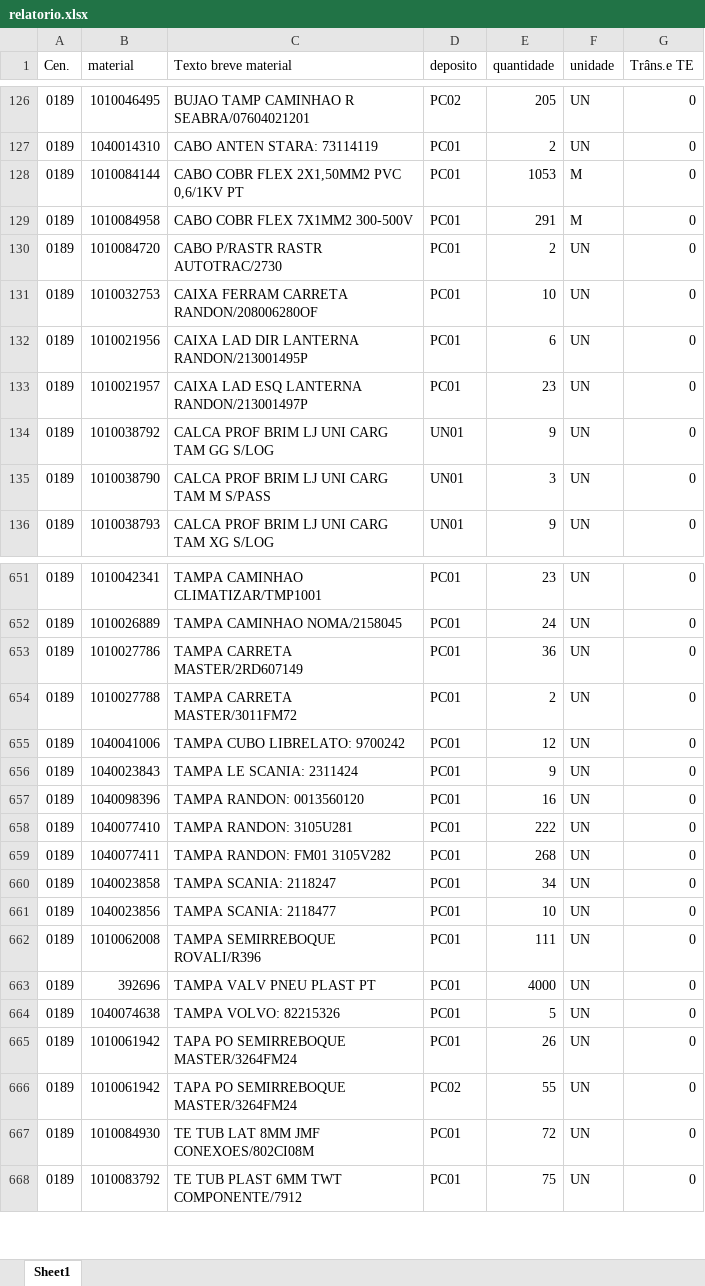
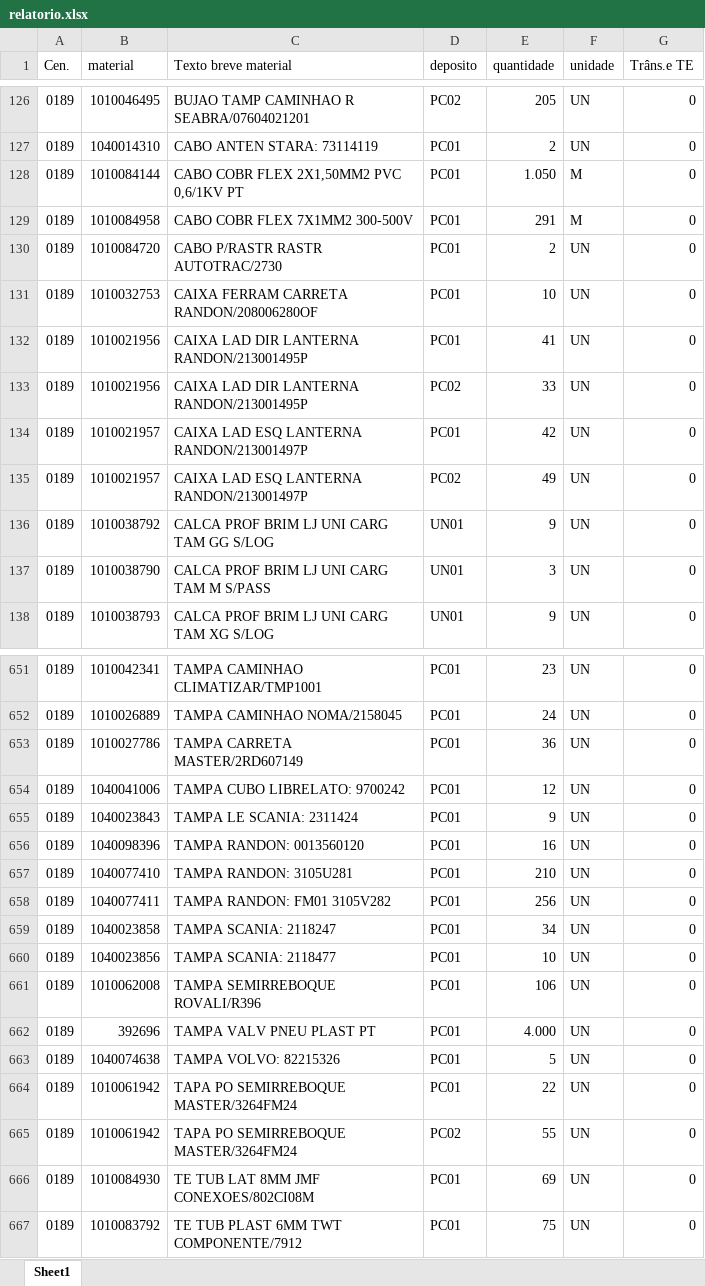
Before and after one commit to hiagogabrielga/catalogoPecasPCM, an Excel workbook: dados-catalago-pcm-interno/relatorio.xlsx, sheet Sheet1, drawn as a sheet; only a part is shown, gaps mark what is left out; values as stored, in another font and other column widths than the file's, no cell formats; removed rows and columns are numbered as before the commit, all else as after; the diff covers the shown part only; the diff names each change by its address in the sheet, - before the commit and + after, or states it on an @@ line.

```diff
--- a/dados-catalago-pcm-interno/relatorio.xlsx (sheet Sheet1)
+++ b/dados-catalago-pcm-interno/relatorio.xlsx (sheet Sheet1)
-E128 (quantidade): 1053
+E128 (quantidade): 1.050
-E132 (quantidade): 6
+E132 (quantidade): 41
+row 133: 0189 | 1010021956 | CAIXA LAD DIR LANTERNA RANDON/213001495P | PC02 | 33 | UN | 0
-E134 (quantidade): 23
+E134 (quantidade): 42
+row 135: 0189 | 1010021957 | CAIXA LAD ESQ LANTERNA RANDON/213001497P | PC02 | 49 | UN | 0
-row 654: 0189 | 1010027788 | TAMPA CARRETA MASTER/3011FM72 | PC01 | 2 | UN | 0
-E657 (quantidade): 222
+E657 (quantidade): 210
-E658 (quantidade): 268
+E658 (quantidade): 256
-E661 (quantidade): 111
+E661 (quantidade): 106
-E662 (quantidade): 4000
+E662 (quantidade): 4.000
-E664 (quantidade): 26
+E664 (quantidade): 22
-E666 (quantidade): 72
+E666 (quantidade): 69
```
Also changed, not shown: 3 added rows, 3 removed rows and 147 edited cells elsewhere in this sheet, cell formats, 1 other file.
